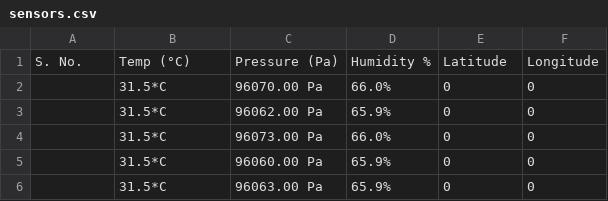
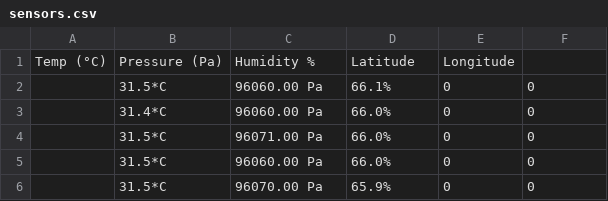
Before and after one commit to bhaweshkumawat/collected-data, a CSV file: sensors.csv, drawn as a sheet.

Commit message:
more tests

```diff
--- a/sensors.csv
+++ b/sensors.csv
@@ -1,6 +1,6 @@
-S. No.,Temp (°C),Pressure (Pa),Humidity %,Latitude,Longitude
-,31.5*C,96070.00 Pa,66.0%,0,0
-,31.5*C,96062.00 Pa,65.9%,0,0
-,31.5*C,96073.00 Pa,66.0%,0,0
-,31.5*C,96060.00 Pa,65.9%,0,0
-,31.5*C,96063.00 Pa,65.9%,0,0
+Temp (°C),Pressure (Pa),Humidity %,Latitude,Longitude
+,31.5*C,96060.00 Pa,66.1%,0,0
+,31.4*C,96060.00 Pa,66.0%,0,0
+,31.5*C,96071.00 Pa,66.0%,0,0
+,31.5*C,96060.00 Pa,66.0%,0,0
+,31.5*C,96070.00 Pa,65.9%,0,0
```
